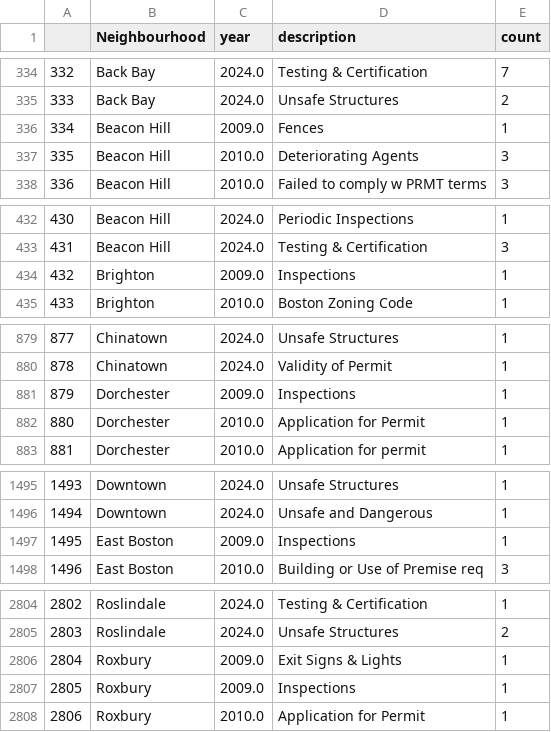
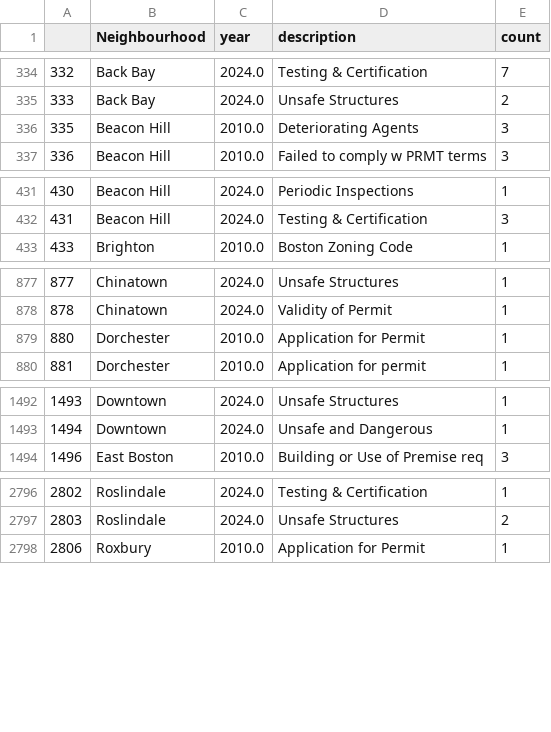
Before and after one commit to AmruthDevineni/map, a CSV file: Overall_Boston_violations.csv, drawn as a sheet; only a part is shown, gaps mark what is left out; the diff covers the shown part only.

Commit message:
Update Overall_Boston_violations.csv

```diff
--- a/Overall_Boston_violations.csv
+++ b/Overall_Boston_violations.csv
@@ -335,3 +335,2 @@
 333,Back Bay,2024.0,Unsafe Structures,2
-334,Beacon Hill,2009.0,Fences,1
 335,Beacon Hill,2010.0,Deteriorating Agents,3
@@ -433,3 +432,2 @@
 431,Beacon Hill,2024.0,Testing & Certification,3
-432,Brighton,2009.0,Inspections,1
 433,Brighton,2010.0,Boston Zoning Code,1
@@ -880,3 +878,2 @@
 878,Chinatown,2024.0,Validity of Permit,1
-879,Dorchester,2009.0,Inspections,1
 880,Dorchester,2010.0,Application for Permit,1
@@ -1496,3 +1493,2 @@
 1494,Downtown,2024.0,Unsafe and Dangerous,1
-1495,East Boston,2009.0,Inspections,1
 1496,East Boston,2010.0,Building or Use of Premise req,3
@@ -2805,4 +2797,2 @@
 2803,Roslindale,2024.0,Unsafe Structures,2
-2804,Roxbury,2009.0,Exit Signs & Lights,1
-2805,Roxbury,2009.0,Inspections,1
 2806,Roxbury,2010.0,Application for Permit,1
```
Also changed, not shown: 5 removed rows elsewhere in this file.
